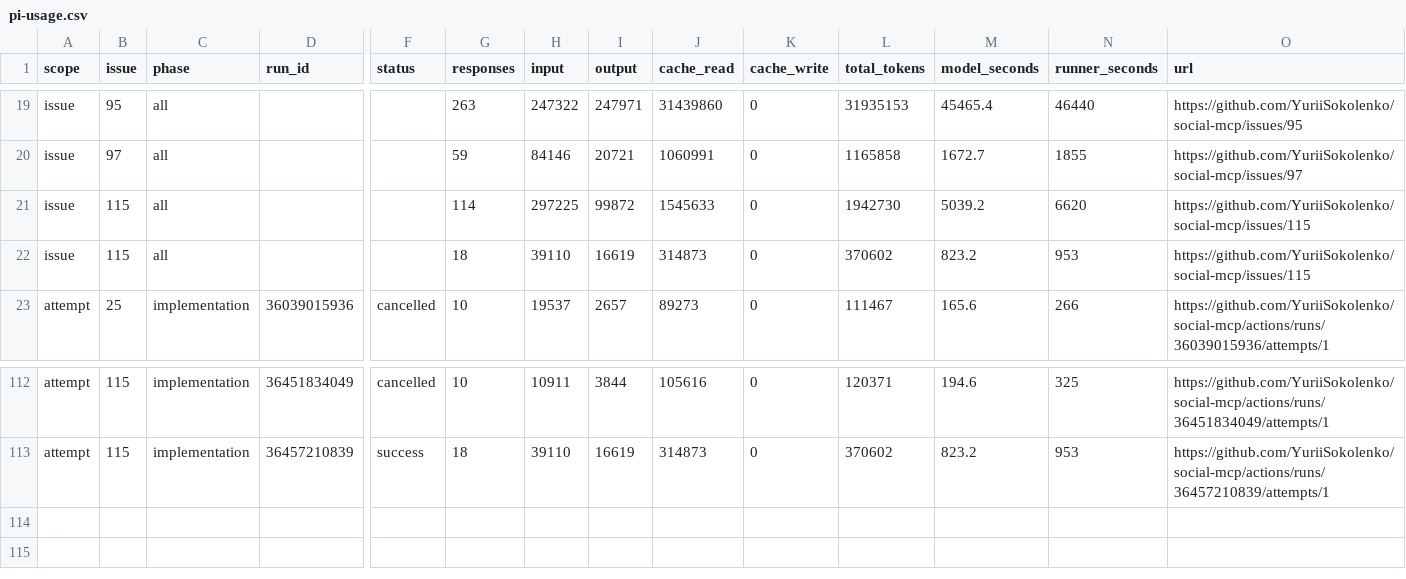
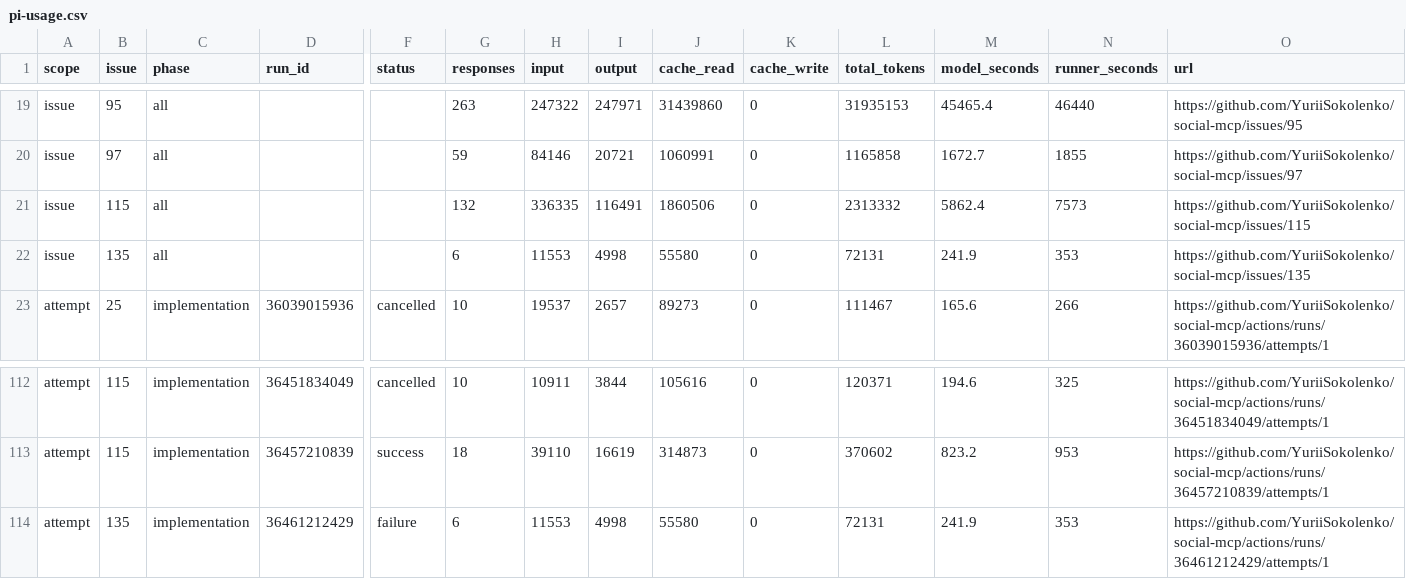
Before and after one commit to YuriiSokolenko/social-mcp, a CSV file: reports/pi-usage.csv, drawn as a sheet; only a part is shown, gaps mark what is left out; rows hold the shown columns only; the diff names each change by its address in the sheet, - before the commit and + after, or states it on an @@ line.

```diff
--- a/reports/pi-usage.csv
+++ b/reports/pi-usage.csv
-G21 (responses): 114
+G21 (responses): 132
-H21 (input): 297225
+H21 (input): 336335
-I21 (output): 99872
+I21 (output): 116491
-J21 (cache_read): 1545633
+J21 (cache_read): 1860506
-L21 (total_tokens): 1942730
+L21 (total_tokens): 2313332
-M21 (model_seconds): 5039.2
+M21 (model_seconds): 5862.4
-N21 (runner_seconds): 6620
+N21 (runner_seconds): 7573
-B22 (issue): 115
+B22 (issue): 135
-G22 (responses): 18
+G22 (responses): 6
-H22 (input): 39110
+H22 (input): 11553
-I22 (output): 16619
+I22 (output): 4998
-J22 (cache_read): 314873
+J22 (cache_read): 55580
-L22 (total_tokens): 370602
+L22 (total_tokens): 72131
-M22 (model_seconds): 823.2
+M22 (model_seconds): 241.9
-N22 (runner_seconds): 953
+N22 (runner_seconds): 353
-O22 (url): https://github.com/YuriiSokolenko/social-mcp/issues/115
+O22 (url): https://github.com/YuriiSokolenko/social-mcp/issues/135
+row 114: attempt | 135 | implementation | 36461212429 | failure | 6 | 11553 | 4998 | 55580 | 0 | 72131 | 241.9 | 353 | https://github.com/YuriiSokolenko/social-mcp/actions/runs/36461212429/attempts/1
```
